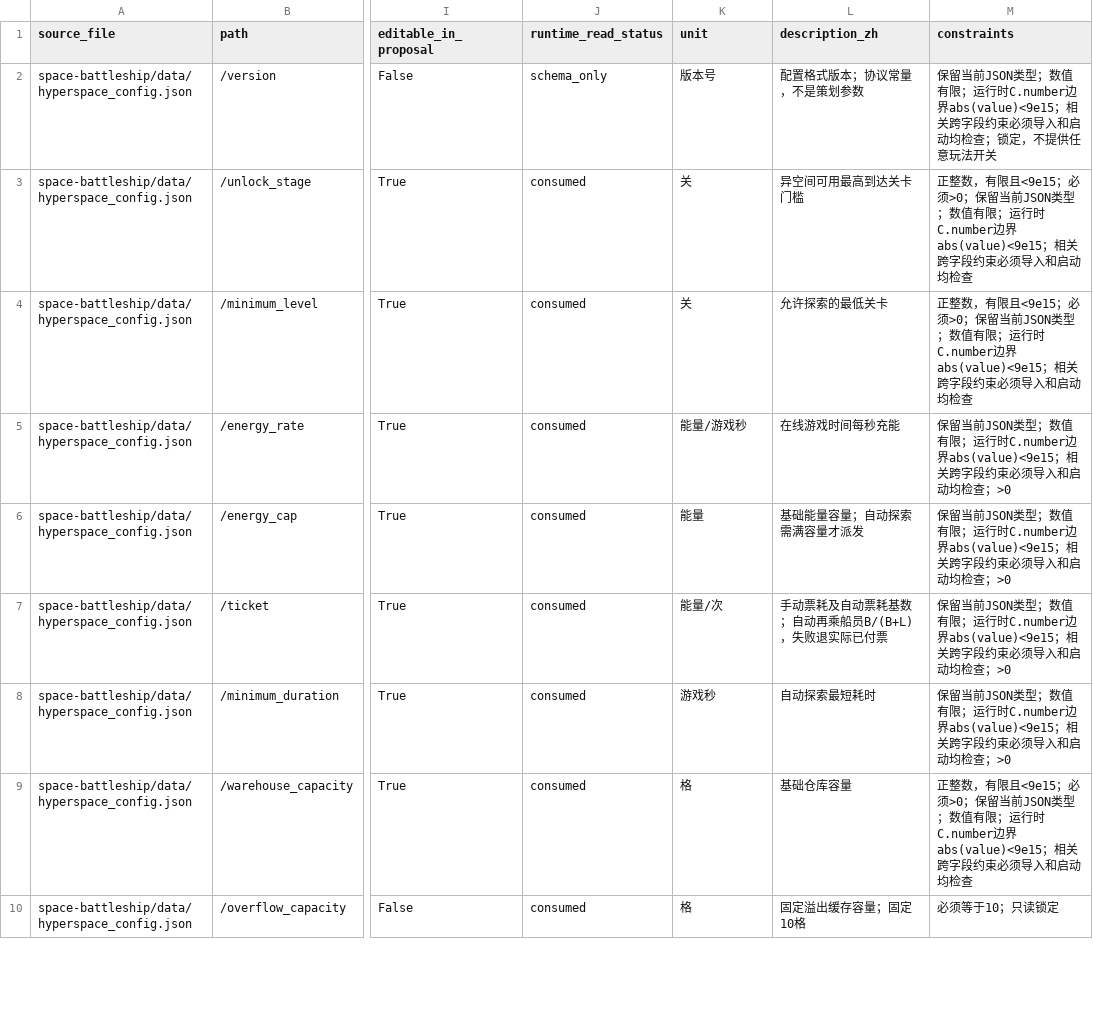
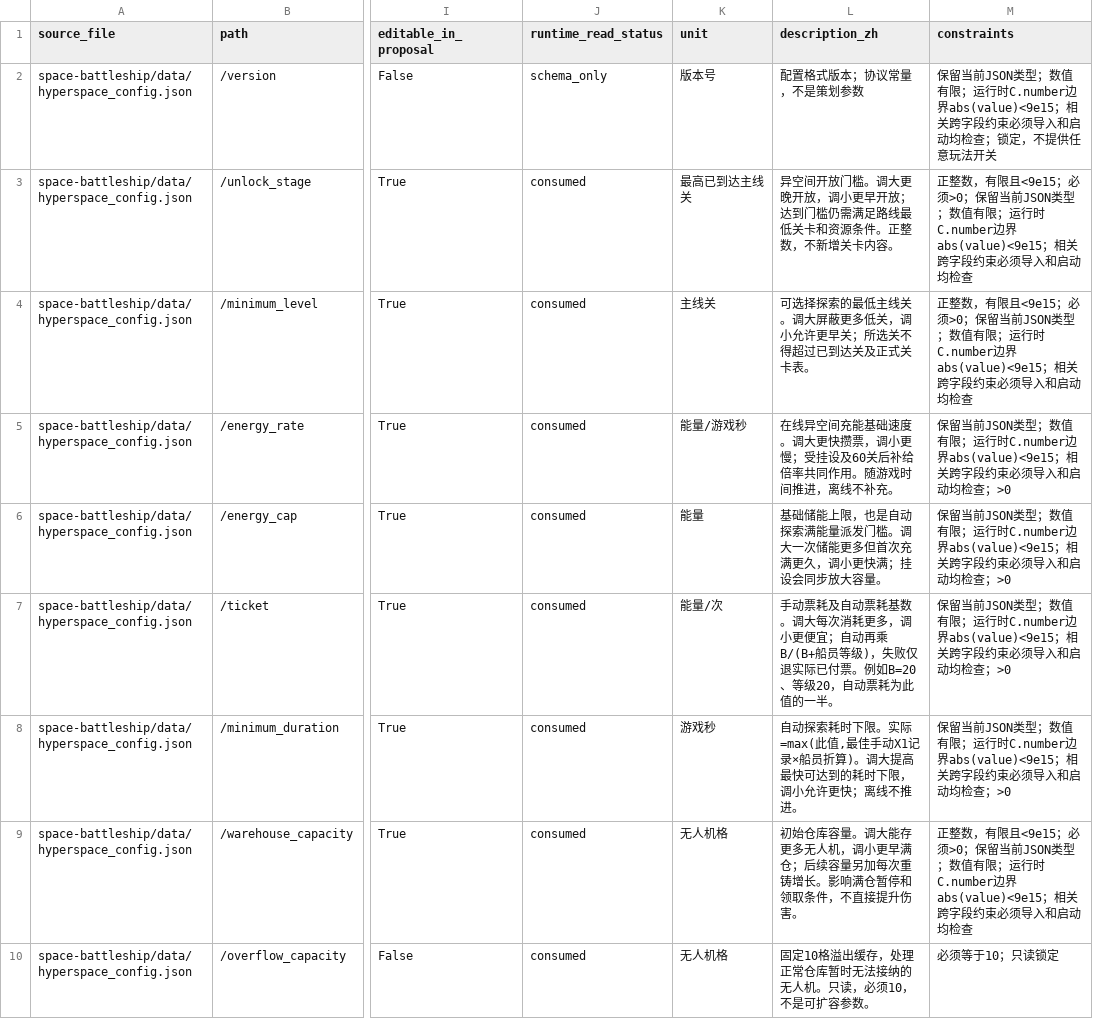
Before and after one commit to rlmclmc2-boop/space_idle, a TSV file: audit/CONFIG_FIELDS.tsv, drawn as a sheet; only a part is shown, gaps mark what is left out; the diff covers the shown part only; the diff names each change by its address in the sheet, - before the commit and + after, or states it on an @@ line.

Commit message:
Explain actual tuning effects units examples and fixed behavior in Chinese

```diff
--- a/audit/CONFIG_FIELDS.tsv
+++ b/audit/CONFIG_FIELDS.tsv
-K3 (unit): 关
+K3 (unit): 最高已到达主线关
-L3 (description_zh): 异空间可用最高到达关卡门槛
+L3 (description_zh): 异空间开放门槛。调大更晚开放，调小更早开放；达到门槛仍需满足路线最低关卡和资源条件。正整数，不新增关卡内容。
-K4 (unit): 关
+K4 (unit): 主线关
-L4 (description_zh): 允许探索的最低关卡
+L4 (description_zh): 可选择探索的最低主线关。调大屏蔽更多低关，调小允许更早关；所选关不得超过已到达关及正式关卡表。
-L5 (description_zh): 在线游戏时间每秒充能
+L5 (description_zh): 在线异空间充能基础速度。调大更快攒票，调小更慢；受挂设及60关后补给倍率共同作用。随游戏时间推进，离线不补充。
-L6 (description_zh): 基础能量容量；自动探索需满容量才派发
+L6 (description_zh): 基础储能上限，也是自动探索满能量派发门槛。调大一次储能更多但首次充满更久，调小更快满；挂设会同步放大容量。
-L7 (description_zh): …票耗基数；自动再乘船员B/(B+L)，失败退实际已付票
+L7 (description_zh): …票耗基数。调大每次消耗更多，调小更便宜；自动再乘B/(B+船员等级)，失败仅退实际已付票。例如B=20、等级20，自动票耗为此值的一半。
-L8 (description_zh): 自动探索最短耗时
+L8 (description_zh): 自动探索耗时下限。实际=max(此值,最佳手动X1记录×船员折算)。调大提高最快可达到的耗时下限，调小允许更快；离线不推进。
-K9:K10 (unit): 格
+K9:K10 (unit): 无人机格
-L9 (description_zh): 基础仓库容量
+L9 (description_zh): 初始仓库容量。调大能存更多无人机，调小更早满仓；后续容量另加每次重铸增长。影响满仓暂停和领取条件，不直接提升伤害。
-L10 (description_zh): 固定溢出缓存容量；固定10格
+L10 (description_zh): 固定10格溢出缓存，处理正常仓库暂时无法接纳的无人机。只读，必须10，不是可扩容参数。
```
Also changed, not shown: 54 edited cells elsewhere in this file, audit/SHEET_COLUMN_CONTRACT.tsv, audit/TWO_WORKBOOK_COLUMNS.tsv, 12 other files.
